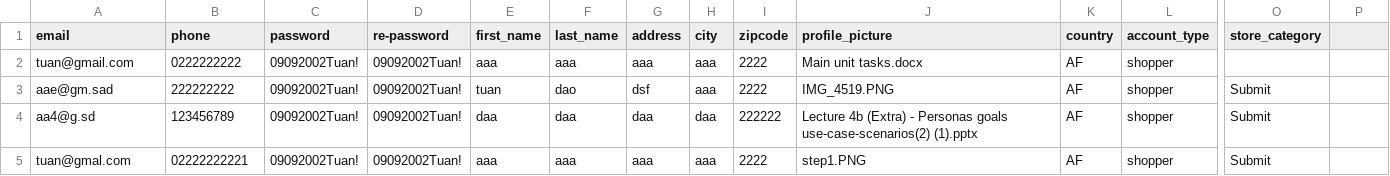
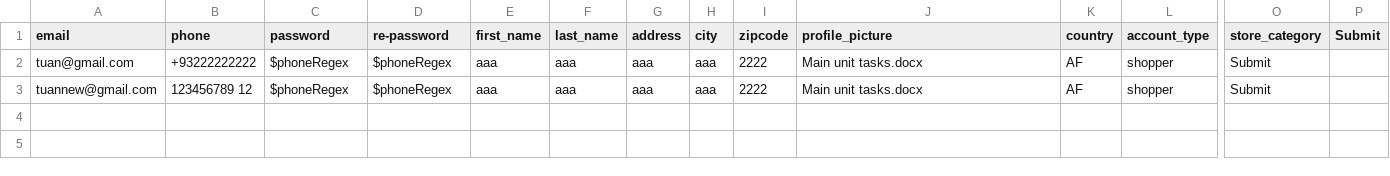
Before and after one commit to b1amage/web-prog-a3-group1, a CSV file: backend/registration.csv, drawn as a sheet; only a part is shown, gaps mark what is left out; removed rows and columns are numbered as before the commit, all else as after; rows hold the shown columns only; the diff names each change by its address in the sheet, - before the commit and + after, or states it on an @@ line.

Commit message:
add email and phone validation

```diff
--- a/backend/registration.csv
+++ b/backend/registration.csv
-P1: (empty)
+P1: Submit
-B2 (phone): 0222222222
+B2 (phone): +93222222222
-C2 (password): 09092002Tuan!
+C2 (password): $phoneRegex
-D2 (re-password): 09092002Tuan!
+D2 (re-password): $phoneRegex
-O2 (store_category): (empty)
+O2 (store_category): Submit
-row 3: aae@gm.sad | 222222222 | 09092002Tuan! | 09092002Tuan! | tuan | dao | dsf | aaa | 2222 | IMG_4519.PNG | AF | shopper | Submit
-row 4: aa4@g.sd | 123456789 | 09092002Tuan! | 09092002Tuan! | daa | daa | daa | daa | 222222 | Lecture 4b (Extra) - Personas goals use-case-scenarios(2) (1).pptx | AF | shopper | Submit
-A3 (email): tuan@gmal.com
+A3 (email): tuannew@gmail.com
-B3 (phone): 02222222221
+B3 (phone): 123456789 12
-C3 (password): 09092002Tuan!
+C3 (password): $phoneRegex
-D3 (re-password): 09092002Tuan!
+D3 (re-password): $phoneRegex
-J3 (profile_picture): step1.PNG
+J3 (profile_picture): Main unit tasks.docx
```
Also changed, not shown: 2 other files.
